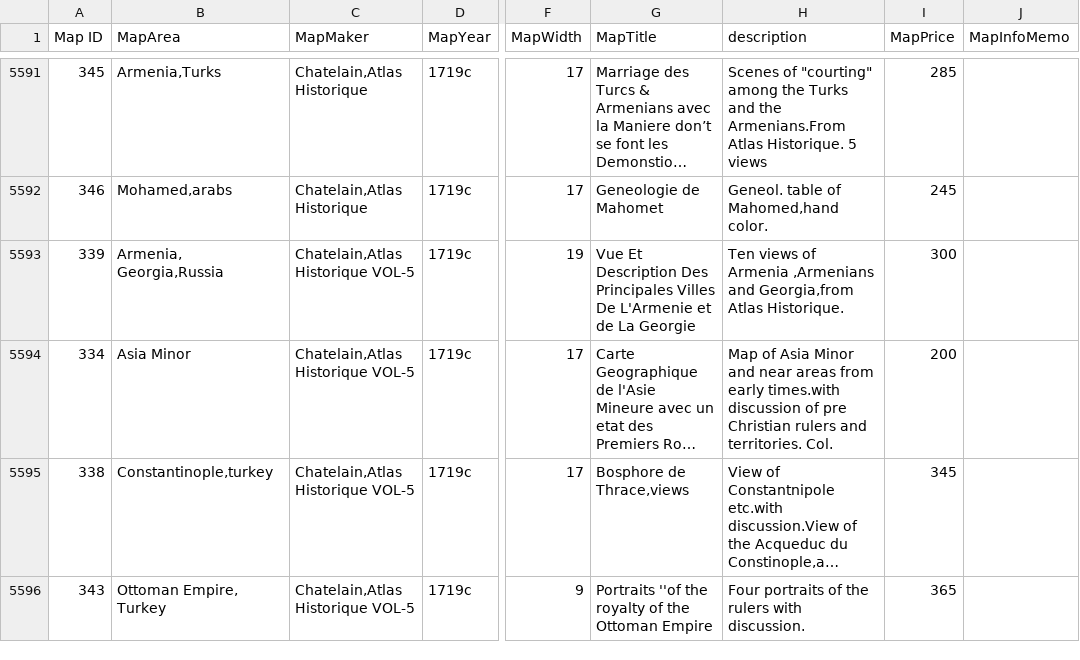
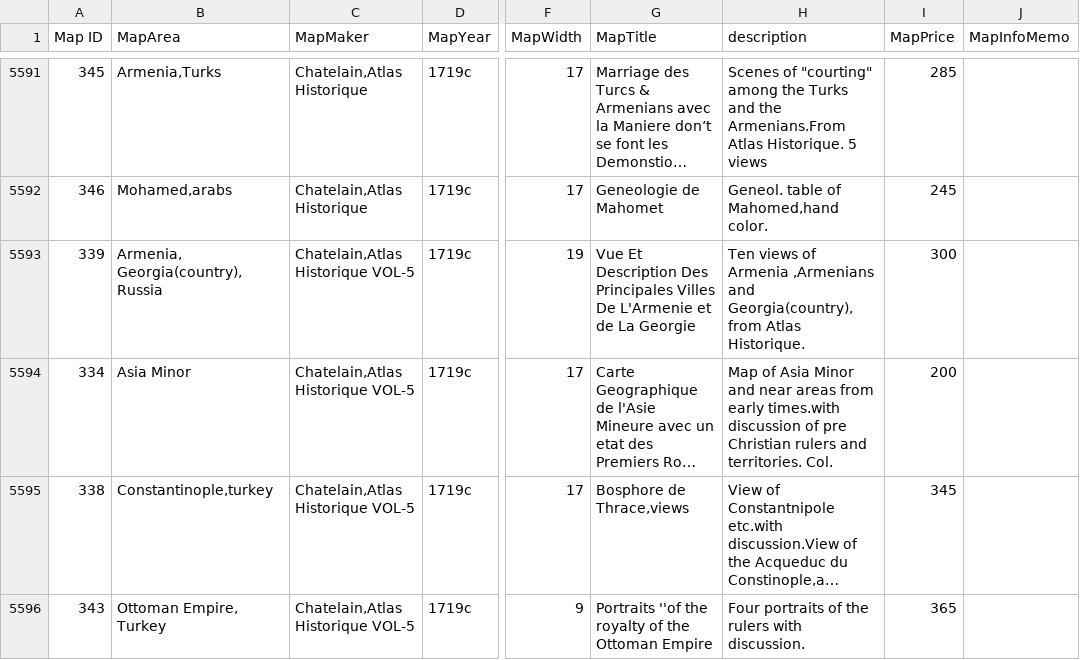
Before and after one commit to Jkrin393/mapproject, a CSV file: mapsandprints.csv, drawn as a sheet; only a part is shown, gaps mark what is left out; long unchanged cells end in …; the diff names each change by its address in the sheet, - before the commit and + after, or states it on an @@ line.

```diff
--- a/mapsandprints.csv
+++ b/mapsandprints.csv
-B5593 (MapArea): Armenia, Georgia,Russia
+B5593 (MapArea): Armenia, Georgia(country),Russia
-H5593 (description): …,Armenians and Georgia,from Atlas Historique.
+H5593 (description): …,Armenians and Georgia(country),from Atlas Historique.
```
Also changed, not shown: 3 other files.
